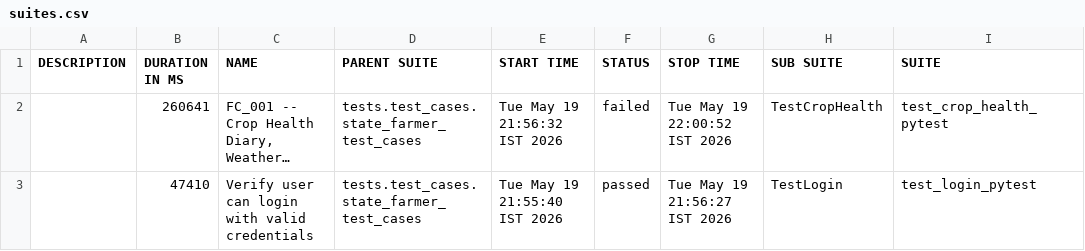
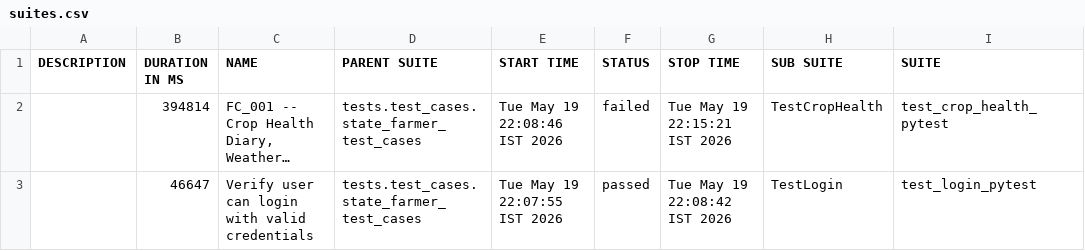
Before and after one commit to Pramodpulicherla-279/test-automation-platform, a CSV file: allure-report/data/suites.csv, drawn as a sheet; only a part is shown; long unchanged cells end in …; the diff names each change by its address in the sheet, - before the commit and + after, or states it on an @@ line.

Commit message:
allure-report-8a395ec6

```diff
--- a/allure-report/data/suites.csv
+++ b/allure-report/data/suites.csv
-B2 (DURATION IN MS): 260641
+B2 (DURATION IN MS): 394814
-E2 (START TIME): Tue May 19 21:56:32 IST 2026
+E2 (START TIME): Tue May 19 22:08:46 IST 2026
-G2 (STOP TIME): Tue May 19 22:00:52 IST 2026
+G2 (STOP TIME): Tue May 19 22:15:21 IST 2026
-B3 (DURATION IN MS): 47410
+B3 (DURATION IN MS): 46647
-E3 (START TIME): Tue May 19 21:55:40 IST 2026
+E3 (START TIME): Tue May 19 22:07:55 IST 2026
-G3 (STOP TIME): Tue May 19 21:56:27 IST 2026
+G3 (STOP TIME): Tue May 19 22:08:42 IST 2026
```
Also changed, not shown: 33 other files.
